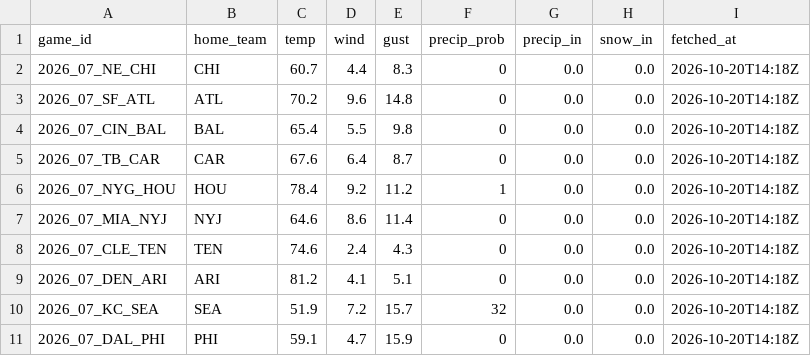
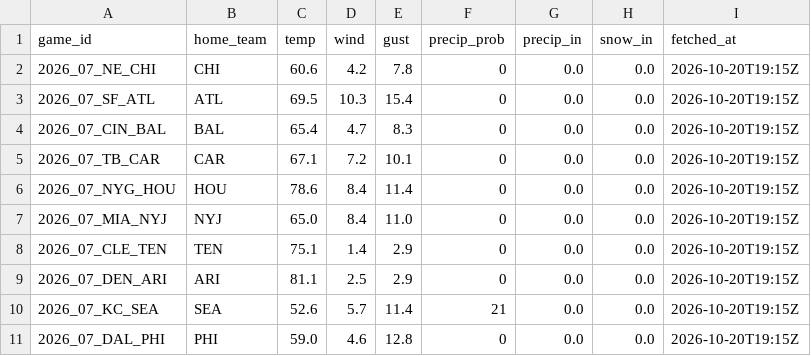
Before and after one commit to g5dsfss7yk-debug/chrisgantt-site, a CSV file: weather.csv, drawn as a sheet.

```diff
--- a/weather.csv
+++ b/weather.csv
@@ -1,11 +1,11 @@
 game_id,home_team,temp,wind,gust,precip_prob,precip_in,snow_in,fetched_at
-2026_07_NE_CHI,CHI,60.7,4.4,8.3,0,0.0,0.0,2026-10-20T14:18Z
-2026_07_SF_ATL,ATL,70.2,9.6,14.8,0,0.0,0.0,2026-10-20T14:18Z
-2026_07_CIN_BAL,BAL,65.4,5.5,9.8,0,0.0,0.0,2026-10-20T14:18Z
-2026_07_TB_CAR,CAR,67.6,6.4,8.7,0,0.0,0.0,2026-10-20T14:18Z
-2026_07_NYG_HOU,HOU,78.4,9.2,11.2,1,0.0,0.0,2026-10-20T14:18Z
-2026_07_MIA_NYJ,NYJ,64.6,8.6,11.4,0,0.0,0.0,2026-10-20T14:18Z
-2026_07_CLE_TEN,TEN,74.6,2.4,4.3,0,0.0,0.0,2026-10-20T14:18Z
-2026_07_DEN_ARI,ARI,81.2,4.1,5.1,0,0.0,0.0,2026-10-20T14:18Z
-2026_07_KC_SEA,SEA,51.9,7.2,15.7,32,0.0,0.0,2026-10-20T14:18Z
-2026_07_DAL_PHI,PHI,59.1,4.7,15.9,0,0.0,0.0,2026-10-20T14:18Z
+2026_07_NE_CHI,CHI,60.6,4.2,7.8,0,0.0,0.0,2026-10-20T19:15Z
+2026_07_SF_ATL,ATL,69.5,10.3,15.4,0,0.0,0.0,2026-10-20T19:15Z
+2026_07_CIN_BAL,BAL,65.4,4.7,8.3,0,0.0,0.0,2026-10-20T19:15Z
+2026_07_TB_CAR,CAR,67.1,7.2,10.1,0,0.0,0.0,2026-10-20T19:15Z
+2026_07_NYG_HOU,HOU,78.6,8.4,11.4,0,0.0,0.0,2026-10-20T19:15Z
+2026_07_MIA_NYJ,NYJ,65.0,8.4,11.0,0,0.0,0.0,2026-10-20T19:15Z
+2026_07_CLE_TEN,TEN,75.1,1.4,2.9,0,0.0,0.0,2026-10-20T19:15Z
+2026_07_DEN_ARI,ARI,81.1,2.5,2.9,0,0.0,0.0,2026-10-20T19:15Z
+2026_07_KC_SEA,SEA,52.6,5.7,11.4,21,0.0,0.0,2026-10-20T19:15Z
+2026_07_DAL_PHI,PHI,59.0,4.6,12.8,0,0.0,0.0,2026-10-20T19:15Z
```
